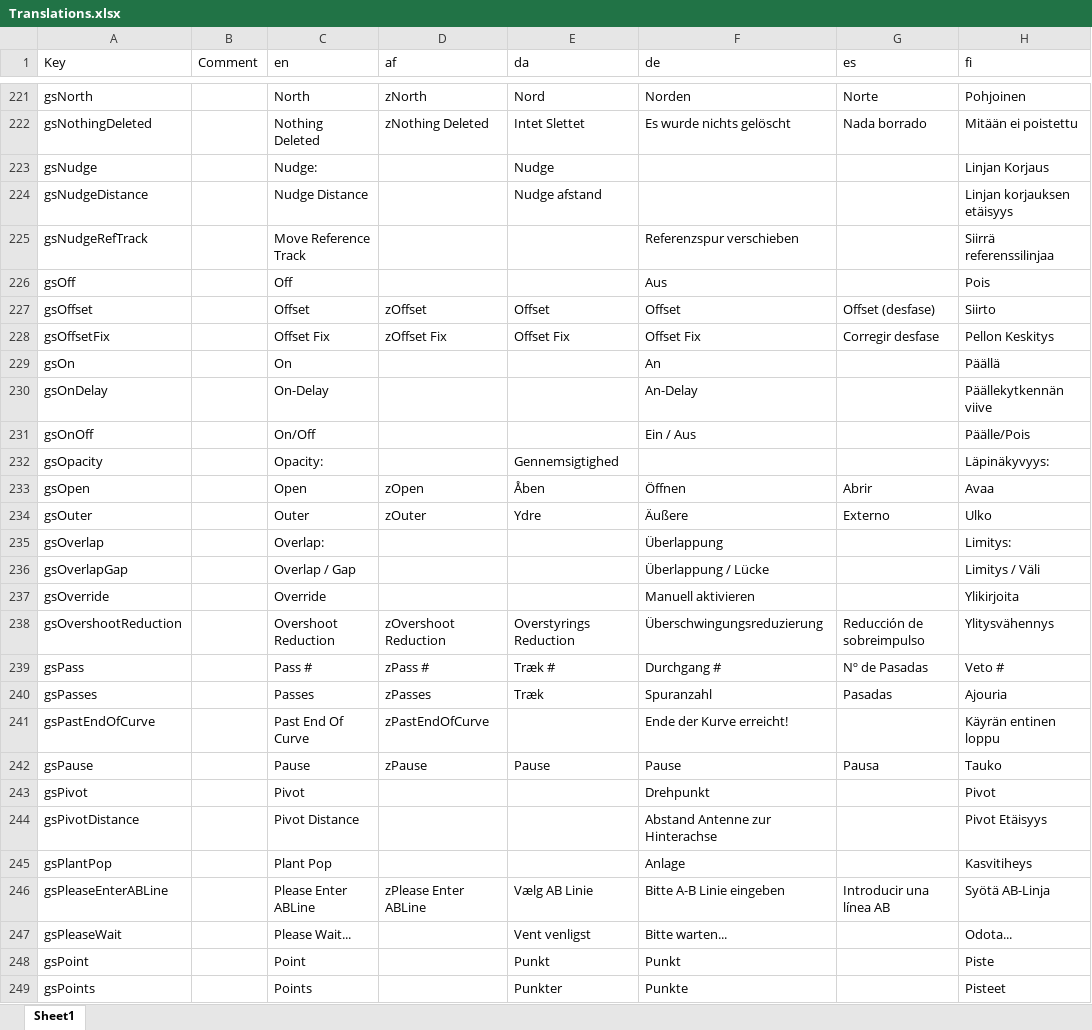
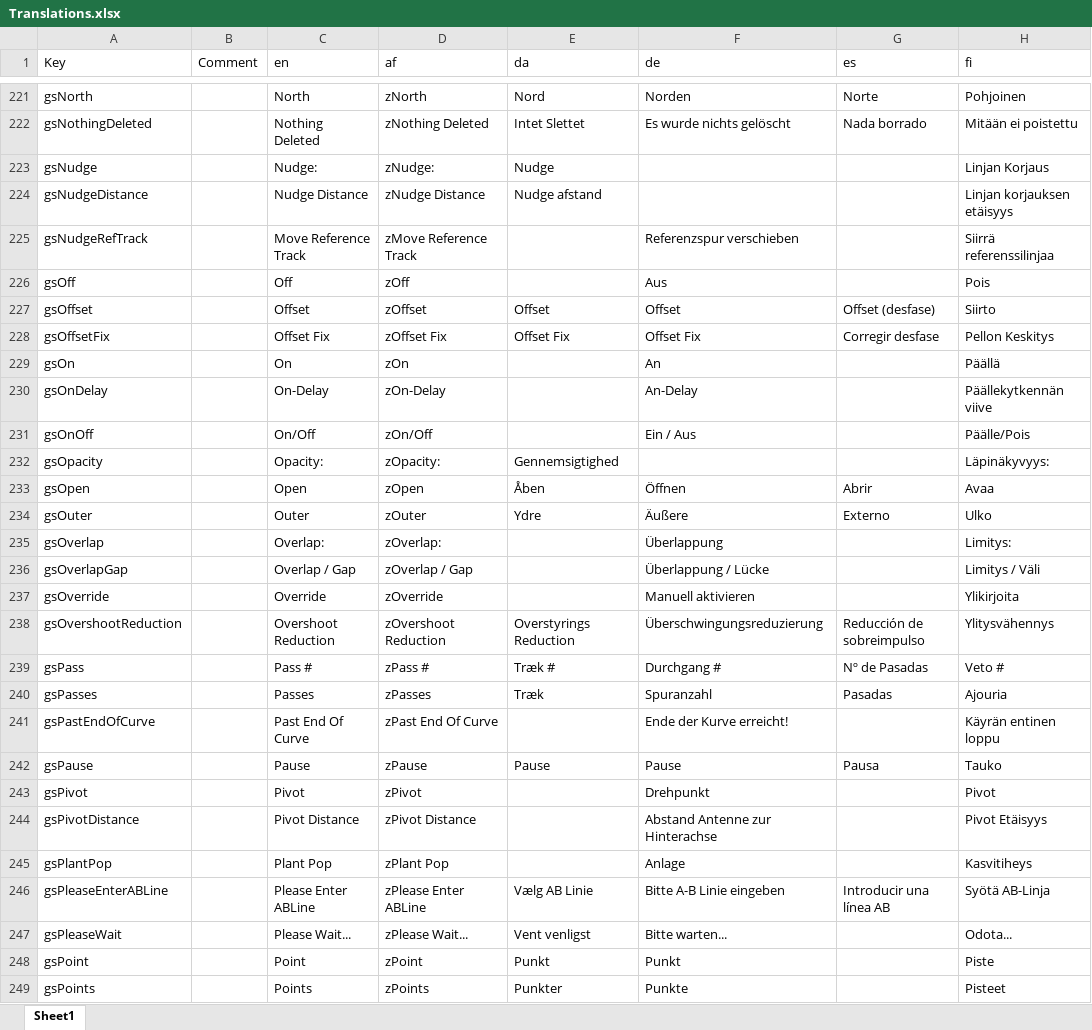
Before and after one commit to farmerbriantee/AOG_Dev, an Excel workbook: SourceCode/AOG/Translations.xlsx, sheet Sheet1, drawn as a sheet; only a part is shown, gaps mark what is left out; values as stored, in another font and other column widths than the file's, no borders; conditional formats not drawn; the diff covers the shown part only; the diff names each change by its address in the sheet, - before the commit and + after, or states it on an @@ line.

Commit message:
Clean up translation.xls

```diff
--- a/SourceCode/AOG/Translations.xlsx (sheet Sheet1)
+++ b/SourceCode/AOG/Translations.xlsx (sheet Sheet1)
-D223 (af): (empty)
+D223 (af): zNudge:
-D224 (af): (empty)
+D224 (af): zNudge Distance
-D225 (af): (empty)
+D225 (af): zMove Reference Track
-D226 (af): (empty)
+D226 (af): zOff
-D229 (af): (empty)
+D229 (af): zOn
-D230 (af): (empty)
+D230 (af): zOn-Delay
-D231 (af): (empty)
+D231 (af): zOn/Off
-D232 (af): (empty)
+D232 (af): zOpacity:
-D235 (af): (empty)
+D235 (af): zOverlap:
-D236 (af): (empty)
+D236 (af): zOverlap / Gap
-D237 (af): (empty)
+D237 (af): zOverride
-D241 (af): zPastEndOfCurve
+D241 (af): zPast End Of Curve
-D243 (af): (empty)
+D243 (af): zPivot
-D244 (af): (empty)
+D244 (af): zPivot Distance
-D245 (af): (empty)
+D245 (af): zPlant Pop
-D247 (af): (empty)
+D247 (af): zPlease Wait...
-D248 (af): (empty)
+D248 (af): zPoint
-D249 (af): (empty)
+D249 (af): zPoints
```
Also changed, not shown: 219 edited cells elsewhere in this sheet, 3 other files.
